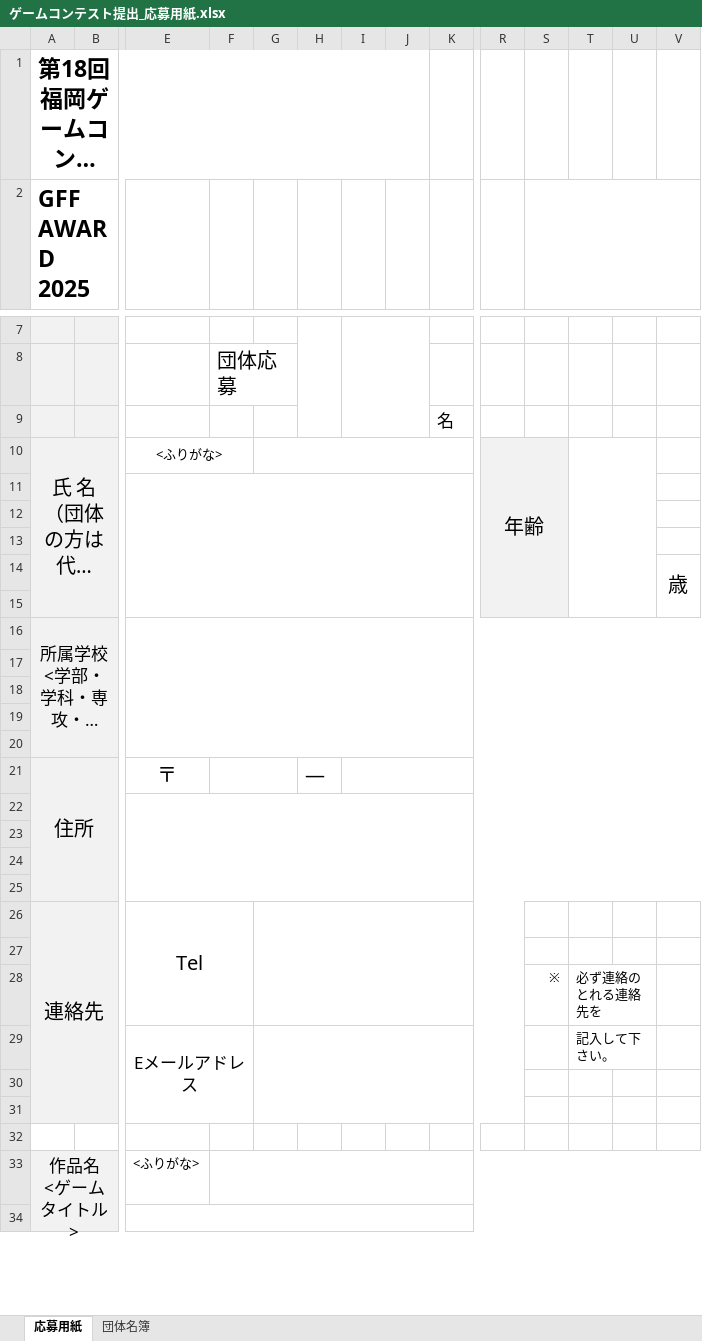
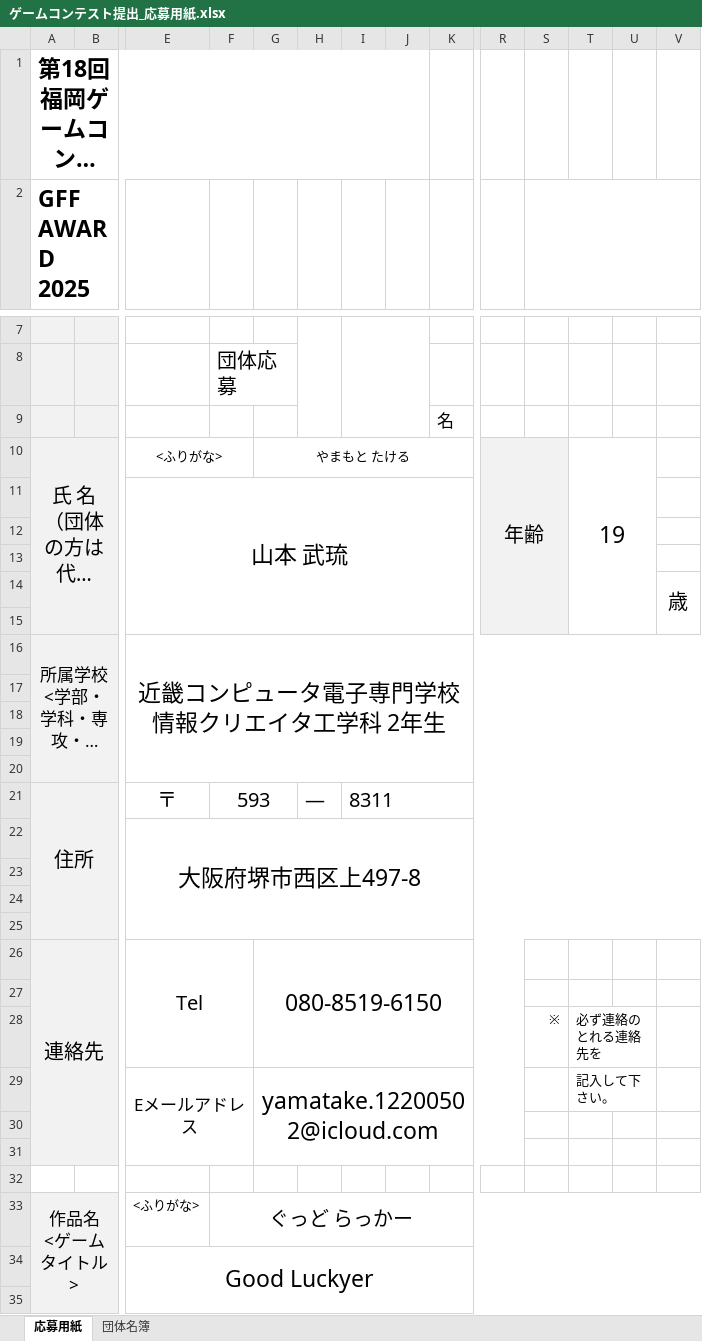
Before and after one commit to Sokuri2217/kozin2, an Excel workbook: 個人制作/ゲームコンテスト提出_応募用紙.xlsx, sheet 応募用紙, drawn as a sheet; only a part is shown, gaps mark what is left out; long unchanged cells end in …; values as stored, in another font and other column widths than the file's, no borders; charts and pictures not drawn; removed rows and columns are numbered as before the commit, all else as after; rows hold the shown columns only; the diff covers the shown part only; the diff names each change by its address in the sheet, - before the commit and + after, or states it on an @@ line.

Commit message:
応募用紙制作

```diff
--- a/個人制作/ゲームコンテスト提出_応募用紙.xlsx (sheet 応募用紙)
+++ b/個人制作/ゲームコンテスト提出_応募用紙.xlsx (sheet 応募用紙)
-G10: (empty)
+G10: やまもと たける
-T10: (empty)
+T10: 19
-E11: (empty)
+E11: 山本 武琉
-E16: (empty)
+E16: 近畿コンピュータ電子専門学校 情報クリエイタ工学科 2年生
-F21: (empty)
+F21: 593
-I21: (empty)
+I21: 8311
+row 22:  |  | 大阪府堺市西区上497-8
-E22:V25 merged
-row 25: (empty)
-G26: (empty)
+G26: 080-8519-6150
-G29: (empty)
+G29: yamatake.12200502@icloud.com
-F33: (empty)
+F33: ぐっど らっかー
+row 34:  |  | Good Luckyer
-E34:V36 merged
```
Also changed, not shown: 1 removed row and 4 edited cells elsewhere in this sheet, charts or pictures.
